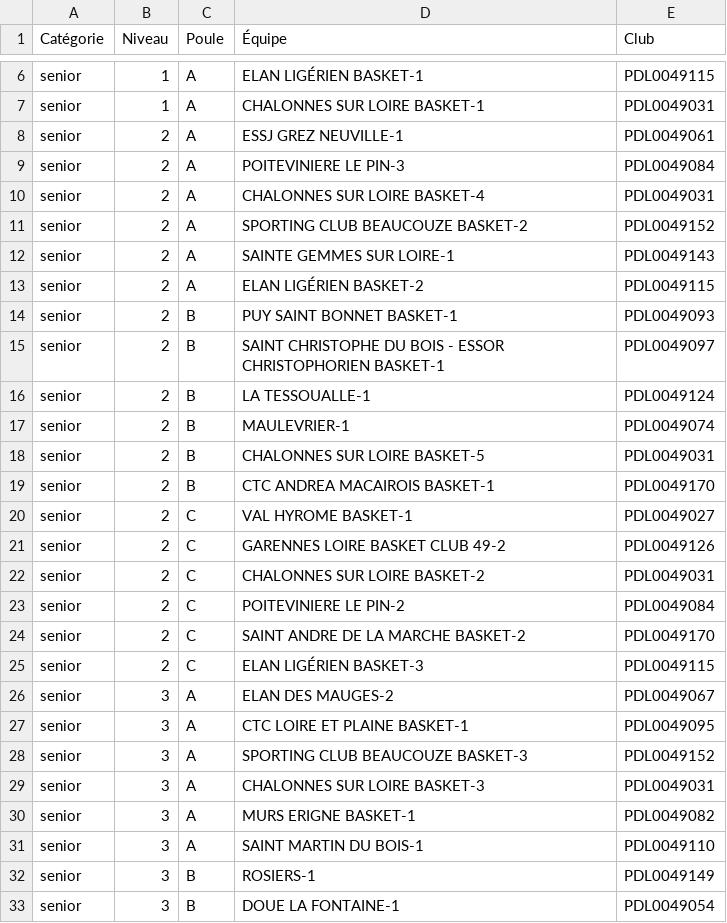
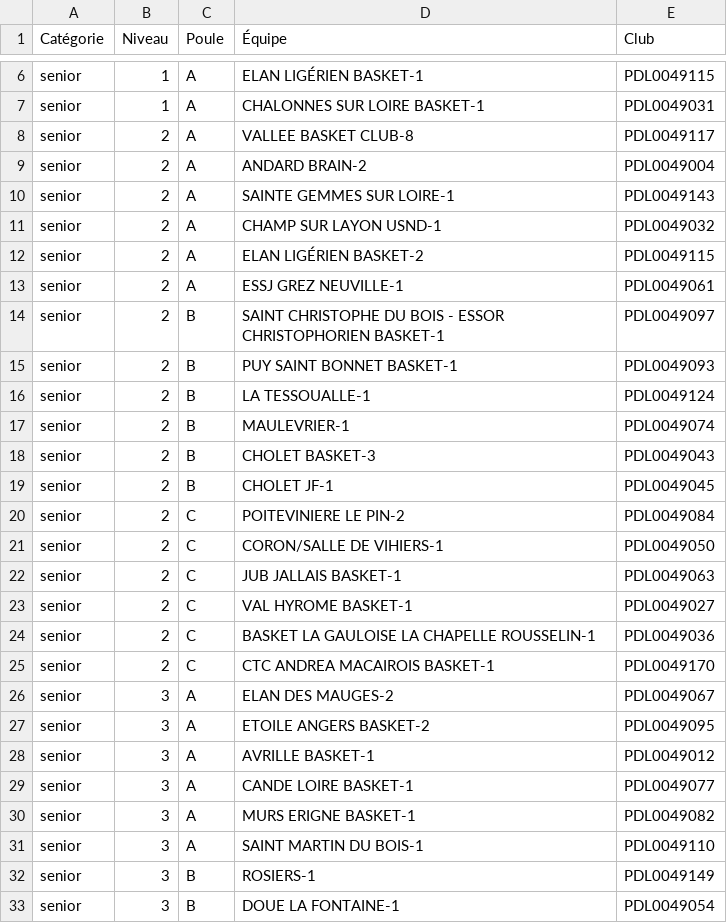
Before and after one commit to AxelBT/TER_2026_Constitution_de_poules_sportives, a CSV file: fichiers_test_numerotation/poules_senior_masculin.csv, drawn as a sheet; only a part is shown, gaps mark what is left out; removed rows and columns are numbered as before the commit, all else as after; the diff covers the shown part only; the diff names each change by its address in the sheet, - before the commit and + after, or states it on an @@ line.

```diff
--- a/fichiers_test_numerotation/poules_senior_masculin.csv
+++ b/fichiers_test_numerotation/poules_senior_masculin.csv
+row 8: senior | 2 | A | VALLEE BASKET CLUB-8 | PDL0049117
+row 9: senior | 2 | A | ANDARD BRAIN-2 | PDL0049004
@@ row 12 moved to row 10: senior @@
+row 11: senior | 2 | A | CHAMP SUR LAYON USND-1 | PDL0049032
@@ row 13 moved to row 12: senior @@
-row 9: senior | 2 | A | POITEVINIERE LE PIN-3 | PDL0049084
-C14 (Poule): A
+C14 (Poule): B
-D14 (Équipe): CHALONNES SUR LOIRE BASKET-4
+D14 (Équipe): SAINT CHRISTOPHE DU BOIS - ESSOR CHRISTOPHORIEN BASKET-1
-E14 (Club): PDL0049031
+E14 (Club): PDL0049097
-row 11: senior | 2 | A | SPORTING CLUB BEAUCOUZE BASKET-2 | PDL0049152
-row 15: senior | 2 | B | SAINT CHRISTOPHE DU BOIS - ESSOR CHRISTOPHORIEN BASKET-1 | PDL0049097
-D18 (Équipe): CHALONNES SUR LOIRE BASKET-5
+D18 (Équipe): CHOLET BASKET-3
-E18 (Club): PDL0049031
+E18 (Club): PDL0049043
-D19 (Équipe): CTC ANDREA MACAIROIS BASKET-1
+D19 (Équipe): CHOLET JF-1
-E19 (Club): PDL0049170
+E19 (Club): PDL0049045
@@ row 23 moved to row 20: senior @@
+row 21: senior | 2 | C | CORON/SALLE DE VIHIERS-1 | PDL0049050
+row 22: senior | 2 | C | JUB JALLAIS BASKET-1 | PDL0049063
-row 21: senior | 2 | C | GARENNES LOIRE BASKET CLUB 49-2 | PDL0049126
-D24 (Équipe): CHALONNES SUR LOIRE BASKET-2
+D24 (Équipe): BASKET LA GAULOISE LA CHAPELLE ROUSSELIN-1
-E24 (Club): PDL0049031
+E24 (Club): PDL0049036
-D25 (Équipe): SAINT ANDRE DE LA MARCHE BASKET-2
+D25 (Équipe): CTC ANDREA MACAIROIS BASKET-1
-row 25: senior | 2 | C | ELAN LIGÉRIEN BASKET-3 | PDL0049115
-D27 (Équipe): CTC LOIRE ET PLAINE BASKET-1
+D27 (Équipe): ETOILE ANGERS BASKET-2
-D28 (Équipe): SPORTING CLUB BEAUCOUZE BASKET-3
+D28 (Équipe): AVRILLE BASKET-1
-E28 (Club): PDL0049152
+E28 (Club): PDL0049012
-D29 (Équipe): CHALONNES SUR LOIRE BASKET-3
+D29 (Équipe): CANDE LOIRE BASKET-1
-E29 (Club): PDL0049031
+E29 (Club): PDL0049077
```
Also changed, not shown: 2 added rows, 2 removed rows and 2 edited cells elsewhere in this file, fichiers_csv/fichiers équipes/equipes_niveau1.csv, 2 other files.
